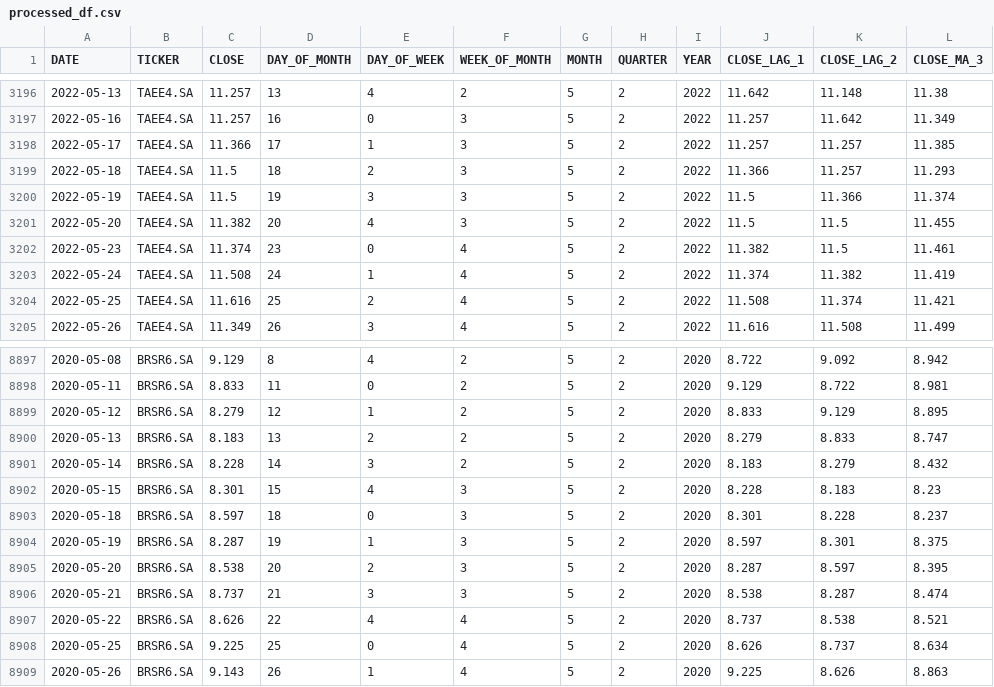
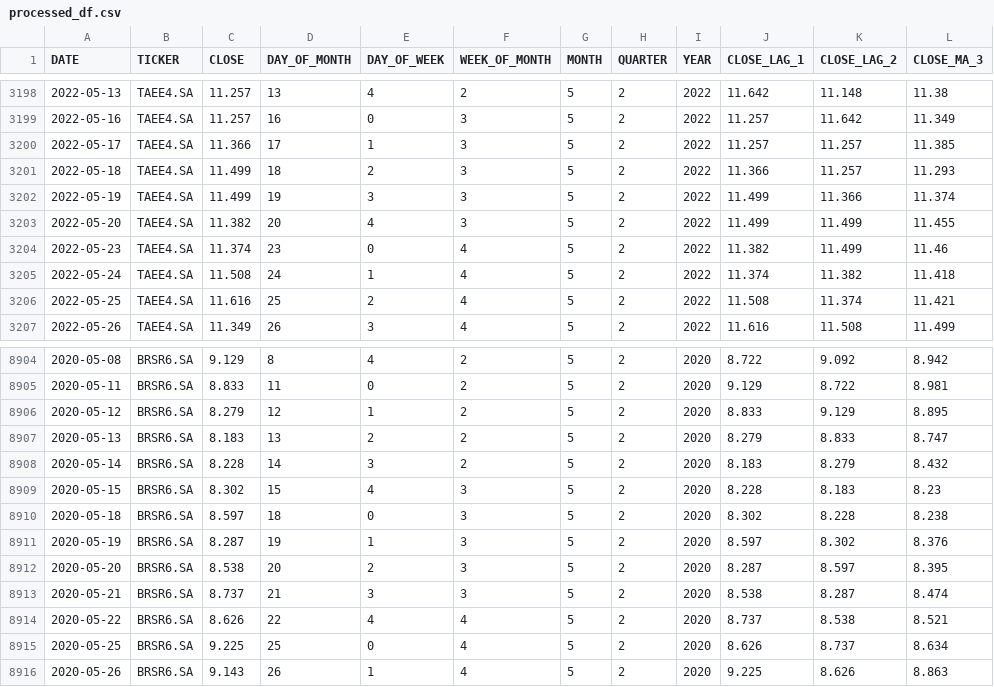
Before and after one commit to micheldearaujo/tree-based-forecasting-boilerplate, a CSV file: data/processed/processed_df.csv, drawn as a sheet; only a part is shown, gaps mark what is left out; the diff covers the shown part only.

```diff
--- a/data/processed/processed_df.csv
+++ b/data/processed/processed_df.csv
@@ -3198,7 +3200,7 @@ DATE,TICKER,CLOSE,DAY_OF_MONTH,DAY_OF_WEEK,WEEK_OF_MONTH,MONTH,QUARTER,YEAR,CLOS
 2022-05-17,TAEE4.SA,11.366,17,1,3,5,2,2022,11.257,11.257,11.385
-2022-05-18,TAEE4.SA,11.5,18,2,3,5,2,2022,11.366,11.257,11.293
-2022-05-19,TAEE4.SA,11.5,19,3,3,5,2,2022,11.5,11.366,11.374
-2022-05-20,TAEE4.SA,11.382,20,4,3,5,2,2022,11.5,11.5,11.455
-2022-05-23,TAEE4.SA,11.374,23,0,4,5,2,2022,11.382,11.5,11.461
-2022-05-24,TAEE4.SA,11.508,24,1,4,5,2,2022,11.374,11.382,11.419
+2022-05-18,TAEE4.SA,11.499,18,2,3,5,2,2022,11.366,11.257,11.293
+2022-05-19,TAEE4.SA,11.499,19,3,3,5,2,2022,11.499,11.366,11.374
+2022-05-20,TAEE4.SA,11.382,20,4,3,5,2,2022,11.499,11.499,11.455
+2022-05-23,TAEE4.SA,11.374,23,0,4,5,2,2022,11.382,11.499,11.46
+2022-05-24,TAEE4.SA,11.508,24,1,4,5,2,2022,11.374,11.382,11.418
 2022-05-25,TAEE4.SA,11.616,25,2,4,5,2,2022,11.508,11.374,11.421
@@ -8901,5 +8908,5 @@ DATE,TICKER,CLOSE,DAY_OF_MONTH,DAY_OF_WEEK,WEEK_OF_MONTH,MONTH,QUARTER,YEAR,CLOS
 2020-05-14,BRSR6.SA,8.228,14,3,2,5,2,2020,8.183,8.279,8.432
-2020-05-15,BRSR6.SA,8.301,15,4,3,5,2,2020,8.228,8.183,8.23
-2020-05-18,BRSR6.SA,8.597,18,0,3,5,2,2020,8.301,8.228,8.237
-2020-05-19,BRSR6.SA,8.287,19,1,3,5,2,2020,8.597,8.301,8.375
+2020-05-15,BRSR6.SA,8.302,15,4,3,5,2,2020,8.228,8.183,8.23
+2020-05-18,BRSR6.SA,8.597,18,0,3,5,2,2020,8.302,8.228,8.238
+2020-05-19,BRSR6.SA,8.287,19,1,3,5,2,2020,8.597,8.302,8.376
 2020-05-20,BRSR6.SA,8.538,20,2,3,5,2,2020,8.287,8.597,8.395
```
Also changed, not shown: 8 added rows and 22 edited cells elsewhere in this file, data/raw/raw_df.csv, 22 other files.
